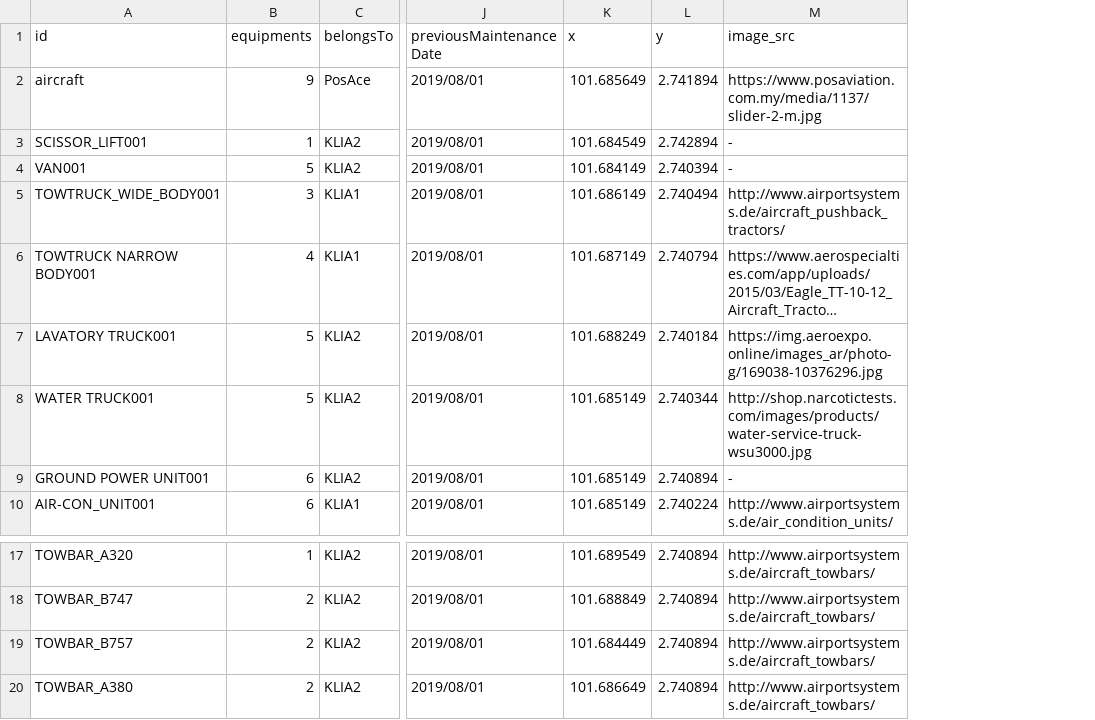
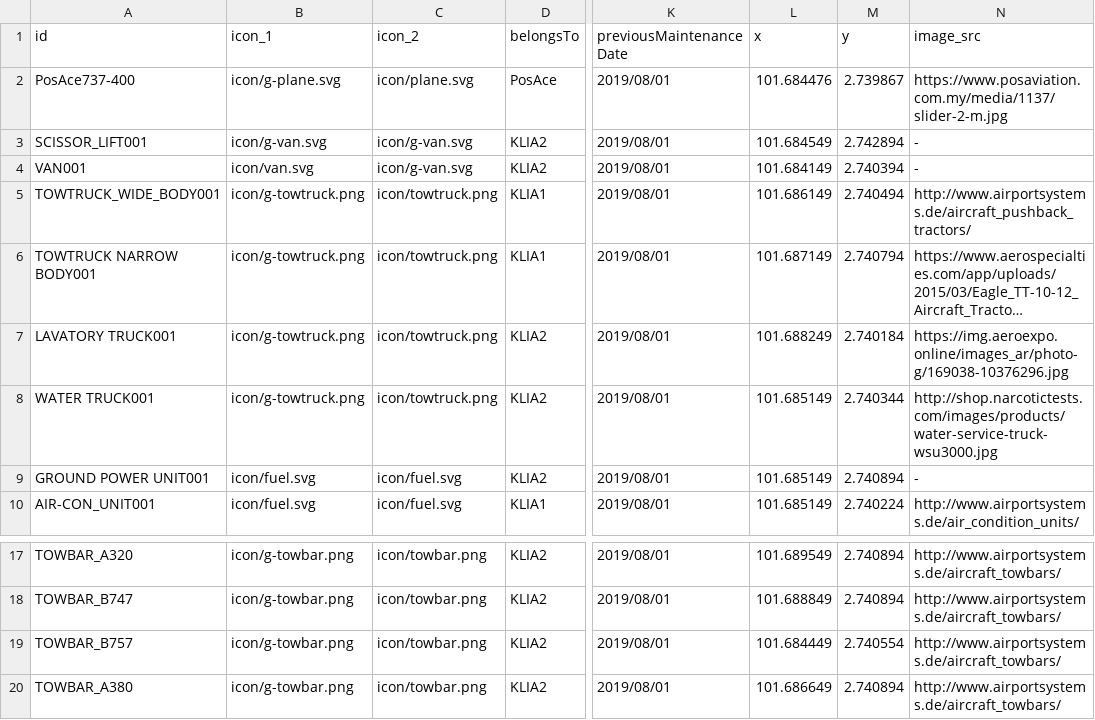
Before and after one commit to hafiz-hussin/Aviaco-Project, a CSV file: db/equipments.csv, drawn as a sheet; only a part is shown, gaps mark what is left out; long unchanged cells end in …; removed rows and columns are numbered as before the commit, all else as after; the diff names each change by its address in the sheet, - before the commit and + after, or states it on an @@ line.

Commit message:
icons

```diff
--- a/db/equipments.csv
+++ b/db/equipments.csv
-column B (equipments), rows 2-10: 9 | 1 | 5 | 3 | 4 | 5 | 5 | 6 | 6; rows 17-20: 1 | 2 | 2 | 2
+column B (icon_1), rows 2-10: icon/g-plane.svg | icon/g-van.svg | icon/van.svg | icon/g-towtruck.png | icon/g-towtruck.png | icon/g-towtruck.png | icon/g-towtruck.png | icon/fuel.svg | icon/fuel.svg; rows 17-20: all icon/g-towbar.png
+column C (icon_2), rows 2-10: icon/plane.svg | icon/g-van.svg | icon/g-van.svg | icon/towtruck.png | icon/towtruck.png | icon/towtruck.png | icon/towtruck.png | icon/fuel.svg | icon/fuel.svg; rows 17-20: all icon/towbar.png
-A2 (id): aircraft
+A2 (id): PosAce737-400
-L2 (x): 101.685649
+L2 (x): 101.684476
-M2 (y): 2.741894
+M2 (y): 2.739867
-M19 (y): 2.740894
+M19 (y): 2.740554
```
Also changed, not shown: 5 other files.
